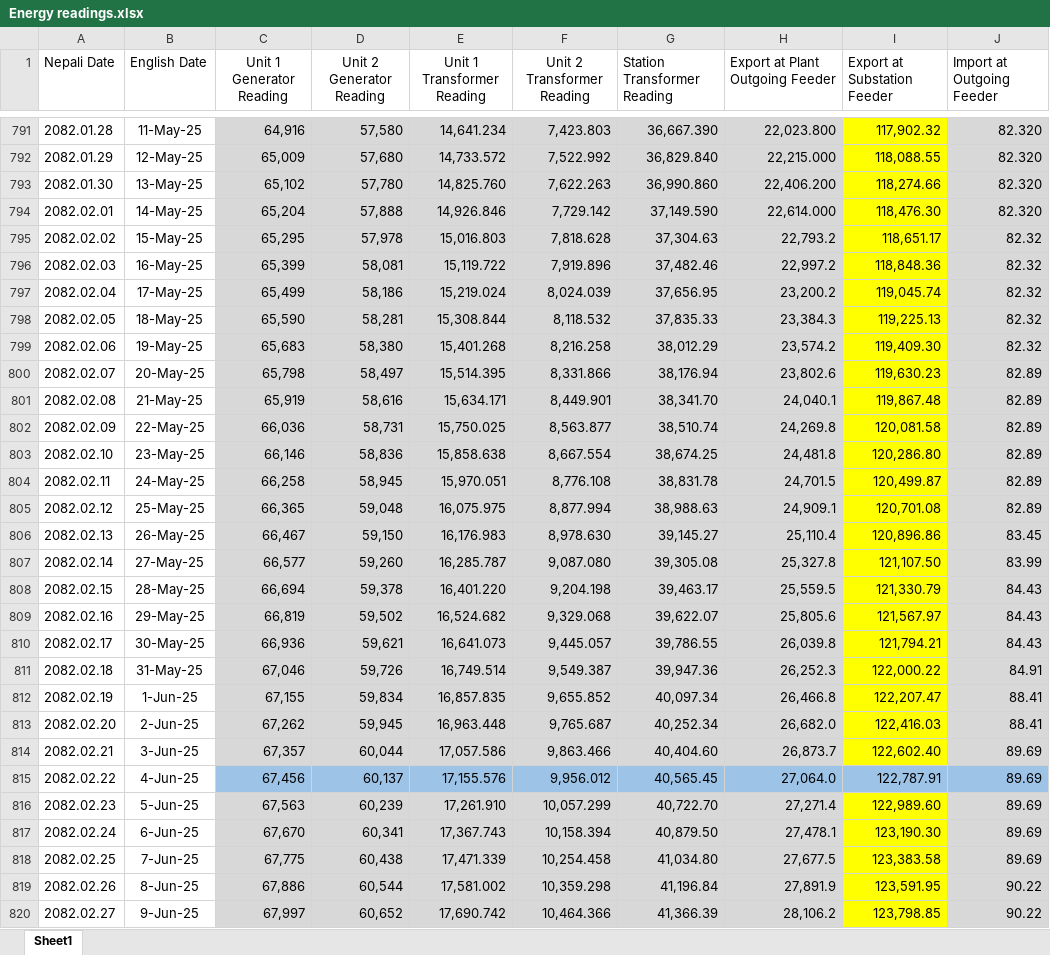
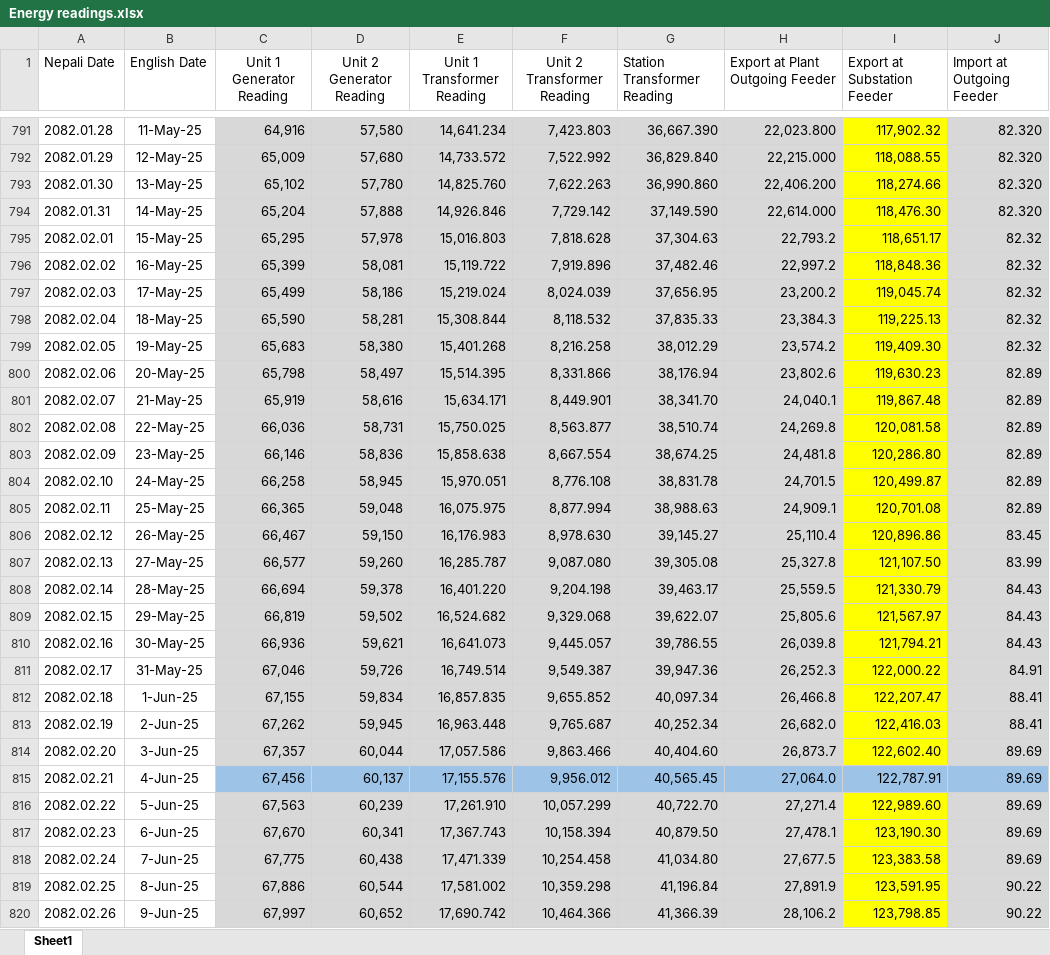
Before and after one commit to makarigad/makarigad.github.io, an Excel workbook: document/Energy readings.xlsx, sheet Sheet1, drawn as a sheet; only a part is shown, gaps mark what is left out; values as stored, in another font and other column widths than the file's, no borders; the diff covers the shown part only; the diff names each change by its address in the sheet, - before the commit and + after, or states it on an @@ line.

```diff
--- a/document/Energy readings.xlsx (sheet Sheet1)
+++ b/document/Energy readings.xlsx (sheet Sheet1)
-A794 (Nepali Date): 2082.02.01
+A794 (Nepali Date): 2082.01.31
-A795 (Nepali Date): 2082.02.02
+A795 (Nepali Date): 2082.02.01
-A796 (Nepali Date): 2082.02.03
+A796 (Nepali Date): 2082.02.02
-A797 (Nepali Date): 2082.02.04
+A797 (Nepali Date): 2082.02.03
-A798 (Nepali Date): 2082.02.05
+A798 (Nepali Date): 2082.02.04
-A799 (Nepali Date): 2082.02.06
+A799 (Nepali Date): 2082.02.05
-A800 (Nepali Date): 2082.02.07
+A800 (Nepali Date): 2082.02.06
-A801 (Nepali Date): 2082.02.08
+A801 (Nepali Date): 2082.02.07
-A802 (Nepali Date): 2082.02.09
+A802 (Nepali Date): 2082.02.08
-A803 (Nepali Date): 2082.02.10
+A803 (Nepali Date): 2082.02.09
-A804 (Nepali Date): 2082.02.11
+A804 (Nepali Date): 2082.02.10
-A805 (Nepali Date): 2082.02.12
+A805 (Nepali Date): 2082.02.11
-A806 (Nepali Date): 2082.02.13
+A806 (Nepali Date): 2082.02.12
-A807 (Nepali Date): 2082.02.14
+A807 (Nepali Date): 2082.02.13
-A808 (Nepali Date): 2082.02.15
+A808 (Nepali Date): 2082.02.14
-A809 (Nepali Date): 2082.02.16
+A809 (Nepali Date): 2082.02.15
-A810 (Nepali Date): 2082.02.17
+A810 (Nepali Date): 2082.02.16
-A811 (Nepali Date): 2082.02.18
+A811 (Nepali Date): 2082.02.17
-A812 (Nepali Date): 2082.02.19
+A812 (Nepali Date): 2082.02.18
-A813 (Nepali Date): 2082.02.20
+A813 (Nepali Date): 2082.02.19
-A814 (Nepali Date): 2082.02.21
+A814 (Nepali Date): 2082.02.20
-A815 (Nepali Date): 2082.02.22
+A815 (Nepali Date): 2082.02.21
-A816 (Nepali Date): 2082.02.23
+A816 (Nepali Date): 2082.02.22
-A817 (Nepali Date): 2082.02.24
+A817 (Nepali Date): 2082.02.23
-A818 (Nepali Date): 2082.02.25
+A818 (Nepali Date): 2082.02.24
-A819 (Nepali Date): 2082.02.26
+A819 (Nepali Date): 2082.02.25
-A820 (Nepali Date): 2082.02.27
+A820 (Nepali Date): 2082.02.26
```
Also changed, not shown: 8 added rows, 5 edited cells and cell formats elsewhere in this sheet, document/outage and losses.xlsx, 2 other files.
